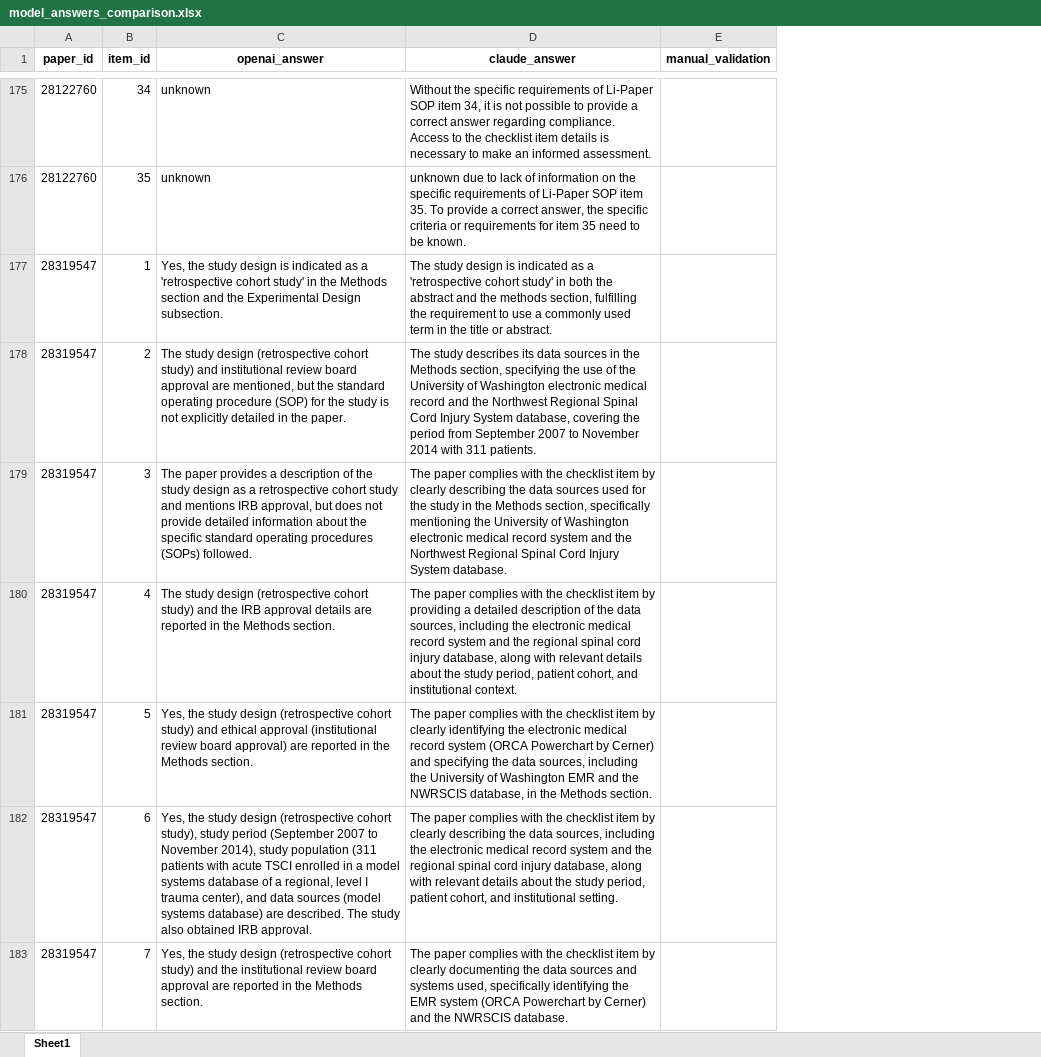
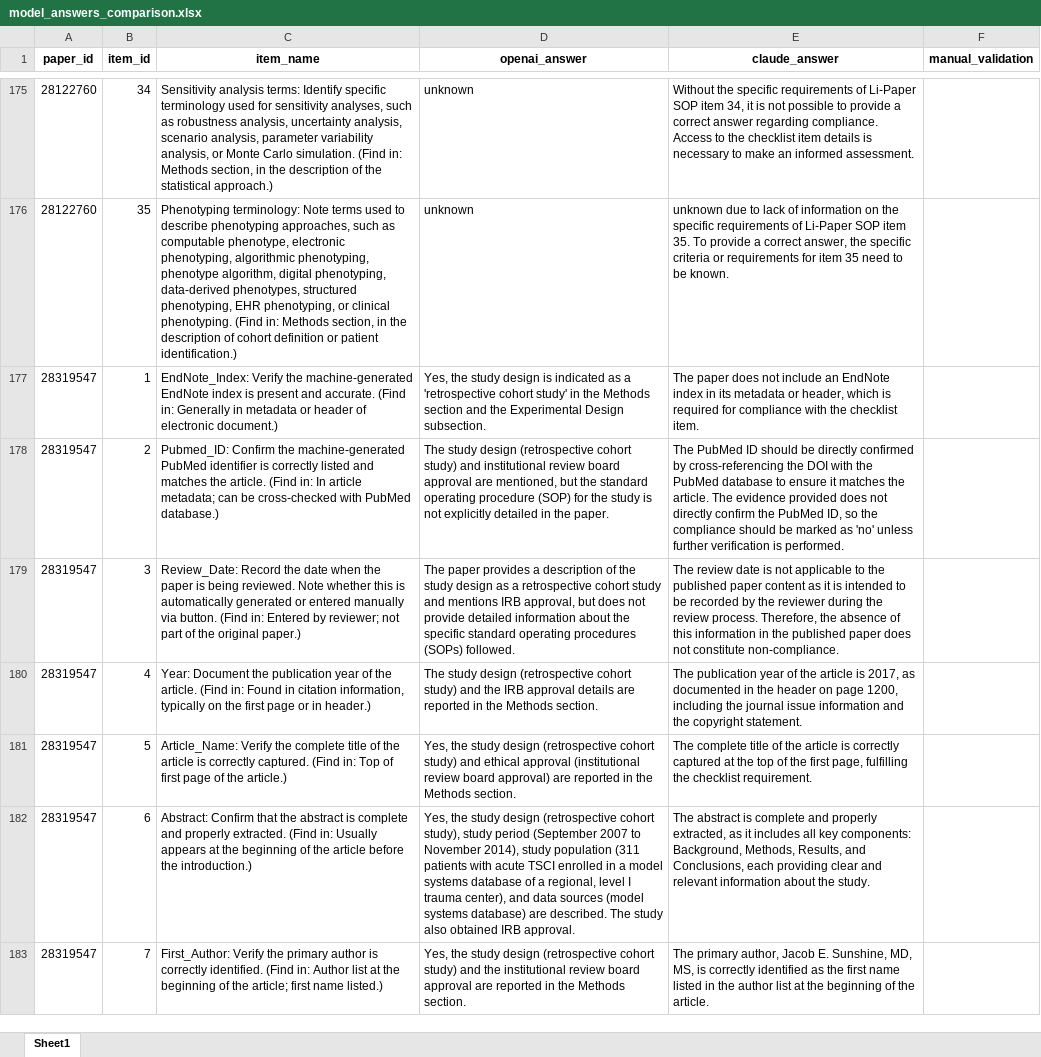
Before and after one commit to ChenyuL/RWE_LLM_validator, an Excel workbook: model_answers_comparison.xlsx, sheet Sheet1, drawn as a sheet; only a part is shown, gaps mark what is left out; values as stored, in another font and other column widths than the file's, no borders; addresses are those after the commit; the diff covers the shown part only; the diff names each change by its address in the sheet, - before the commit and + after, or states it on an @@ line.

Commit message:
abstract writing version

```diff
--- a/model_answers_comparison.xlsx (sheet Sheet1)
+++ b/model_answers_comparison.xlsx (sheet Sheet1)
+column C (item_name), rows 175-183: Sensitivity analysis terms: Identify specific terminology used for sensitivity analyses, such as robustness analysis, uncertainty analysis, scenario analysis, parameter variability analysis, or Monte Carlo simulation. (Find in: Methods section, in the description of the statistical approach.) | Phenotyping terminology: Note terms used to describe phenotyping approaches, such as computable phenotype, electronic phenotyping, algorithmic phenotyping, phenotype algorithm, digital phenotyping, data-derived phenotypes, structured phenotyping, EHR phenotyping, or clinical phenotyping. (Find in: Methods section, in the description of cohort definition or patient identification.) | EndNote_Index: Verify the machine-generated EndNote index is present and accurate. (Find in: Generally in metadata or header of electronic document.) | Pubmed_ID: Confirm the machine-generated PubMed identifier is correctly listed and matches the article. (Find in: In article metadata; can be cross-checked with PubMed database.) | Review_Date: Record the date when the paper is being reviewed. Note whether this is automatically generated or entered manually via button. (Find in: Entered by reviewer; not part of the original paper.) | Year: Document the publication year of the article. (Find in: Found in citation information, typically on the first page or in header.) | Article_Name: Verify the complete title of the article is correctly captured. (Find in: Top of first page of the article.) | Abstract: Confirm that the abstract is complete and properly extracted. (Find in: Usually appears at the beginning of the article before the introduction.) | First_Author: Verify the primary author is correctly identified. (Find in: Author list at the beginning of the article; first name listed.)
-E177 (claude_answer): The study design is indicated as a 'retrospective cohort study' in both the abstract and the methods section, fulfilling the requirement to use a commonly used term in the title or abstract.
+E177 (claude_answer): The paper does not include an EndNote index in its metadata or header, which is required for compliance with the checklist item.
-E178 (claude_answer): The study describes its data sources in the Methods section, specifying the use of the University of Washington electronic medical record and the Northwest Regional Spinal Cord Injury System database, covering the period from September 2007 to November 2014 with 311 patients.
+E178 (claude_answer): The PubMed ID should be directly confirmed by cross-referencing the DOI with the PubMed database to ensure it matches the article. The evidence provided does not directly confirm the PubMed ID, so the compliance should be marked as 'no' unless further verification is performed.
-E179 (claude_answer): The paper complies with the checklist item by clearly describing the data sources used for the study in the Methods section, specifically mentioning the University of Washington electronic medical record system and the Northwest Regional Spinal Cord Injury System database.
+E179 (claude_answer): The review date is not applicable to the published paper content as it is intended to be recorded by the reviewer during the review process. Therefore, the absence of this information in the published paper does not constitute non-compliance.
-E180 (claude_answer): The paper complies with the checklist item by providing a detailed description of the data sources, including the electronic medical record system and the regional spinal cord injury database, along with relevant details about the study period, patient cohort, and institutional context.
+E180 (claude_answer): The publication year of the article is 2017, as documented in the header on page 1200, including the journal issue information and the copyright statement.
-E181 (claude_answer): The paper complies with the checklist item by clearly identifying the electronic medical record system (ORCA Powerchart by Cerner) and specifying the data sources, including the University of Washington EMR and the NWRSCIS database, in the Methods section.
+E181 (claude_answer): The complete title of the article is correctly captured at the top of the first page, fulfilling the checklist requirement.
-E182 (claude_answer): The paper complies with the checklist item by clearly describing the data sources, including the electronic medical record system and the regional spinal cord injury database, along with relevant details about the study period, patient cohort, and institutional setting.
+E182 (claude_answer): The abstract is complete and properly extracted, as it includes all key components: Background, Methods, Results, and Conclusions, each providing clear and relevant information about the study.
-E183 (claude_answer): The paper complies with the checklist item by clearly documenting the data sources and systems used, specifically identifying the EMR system (ORCA Powerchart by Cerner) and the NWRSCIS database.
+E183 (claude_answer): The primary author, Jacob E. Sunshine, MD, MS, is correctly identified as the first name listed in the author list at the beginning of the article.
```
Also changed, not shown: 318 edited cells elsewhere in this sheet, data/validation/Merged_Included_Article_2024.xlsx, 38 other files.
